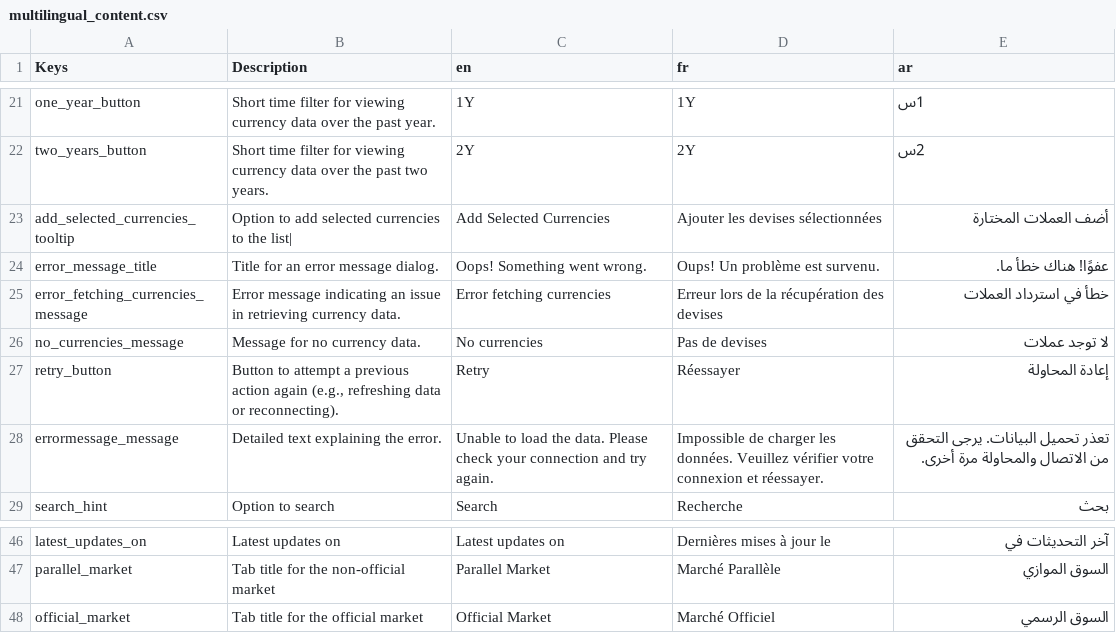
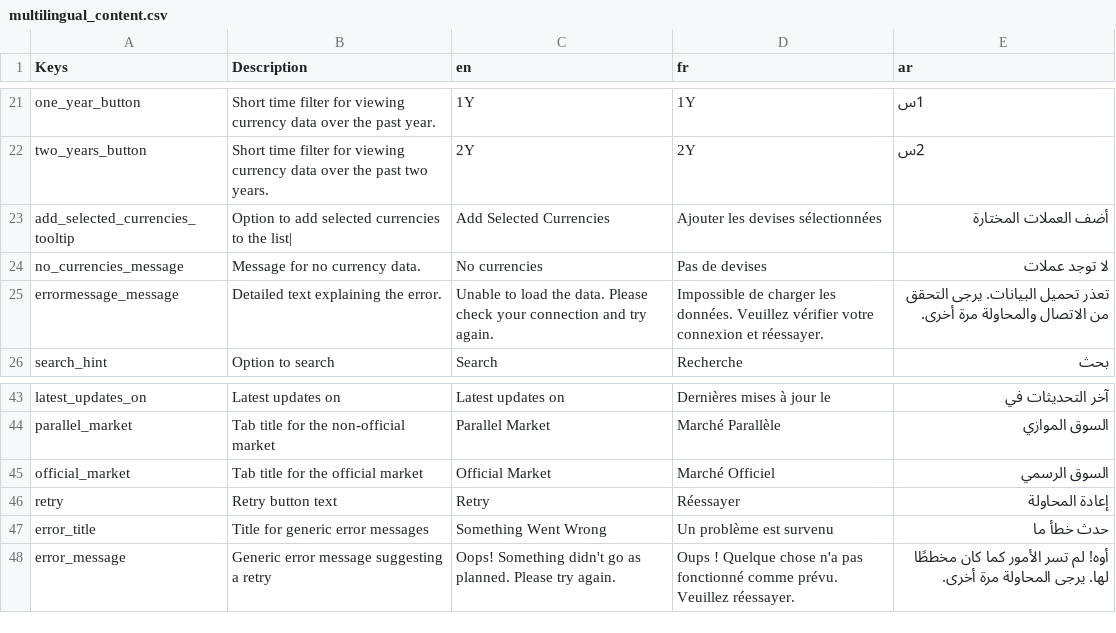
Before and after one commit to lyestarzalt/Dinar-Echange, a CSV file: assets/multilingual_content.csv, drawn as a sheet; only a part is shown, gaps mark what is left out.

Commit message:
feat&fix: better error messages and added open app listing for review

```diff
--- a/assets/multilingual_content.csv
+++ b/assets/multilingual_content.csv
@@ -23,6 +23,3 @@ two_years_button,Short time filter for viewing currency data over the past two y
 add_selected_currencies_tooltip,Option to add selected currencies to the list|,Add Selected Currencies,Ajouter les devises sélectionnées,أضف العملات المختارة
-error_message_title,Title for an error message dialog.,Oops! Something went wrong.,Oups! Un problème est survenu.,عفوًا! هناك خطأ ما.
-error_fetching_currencies_message,Error message indicating an issue in retrieving currency data.,Error fetching currencies,Erreur lors de la récupération des devises,خطأ في استرداد العملات
 no_currencies_message,Message for no currency data.,No currencies,Pas de devises,لا توجد عملات
-retry_button,"Button to attempt a previous action again (e.g., refreshing data or reconnecting).",Retry,Réessayer,إعادة المحاولة
 errormessage_message,Detailed text explaining the error.,Unable to load the data. Please check your connection and try again.,Impossible de charger les données. Veuillez vérifier votre connexion et réessayer.,تعذر تحميل البيانات. يرجى التحقق من الاتصال والمحاولة مرة أخرى.
@@ -48 +45,4 @@ parallel_market,Tab title for the non-official market,Parallel Market,Marché Pa
 official_market,Tab title for the official market,Official Market,Marché Officiel,السوق الرسمي
+retry,Retry button text,Retry,Réessayer,إعادة المحاولة
+error_title,Title for generic error messages,"Something Went Wrong","Un problème est survenu","حدث خطأ ما"
+error_message,Generic error message suggesting a retry,"Oops! Something didn't go as planned. Please try again.","Oups ! Quelque chose n'a pas fonctionné comme prévu. Veuillez réessayer.","أوه! لم تسر الأمور كما كان مخططًا لها. يرجى المحاولة مرة أخرى."
```
Also changed, not shown: 18 other files.
